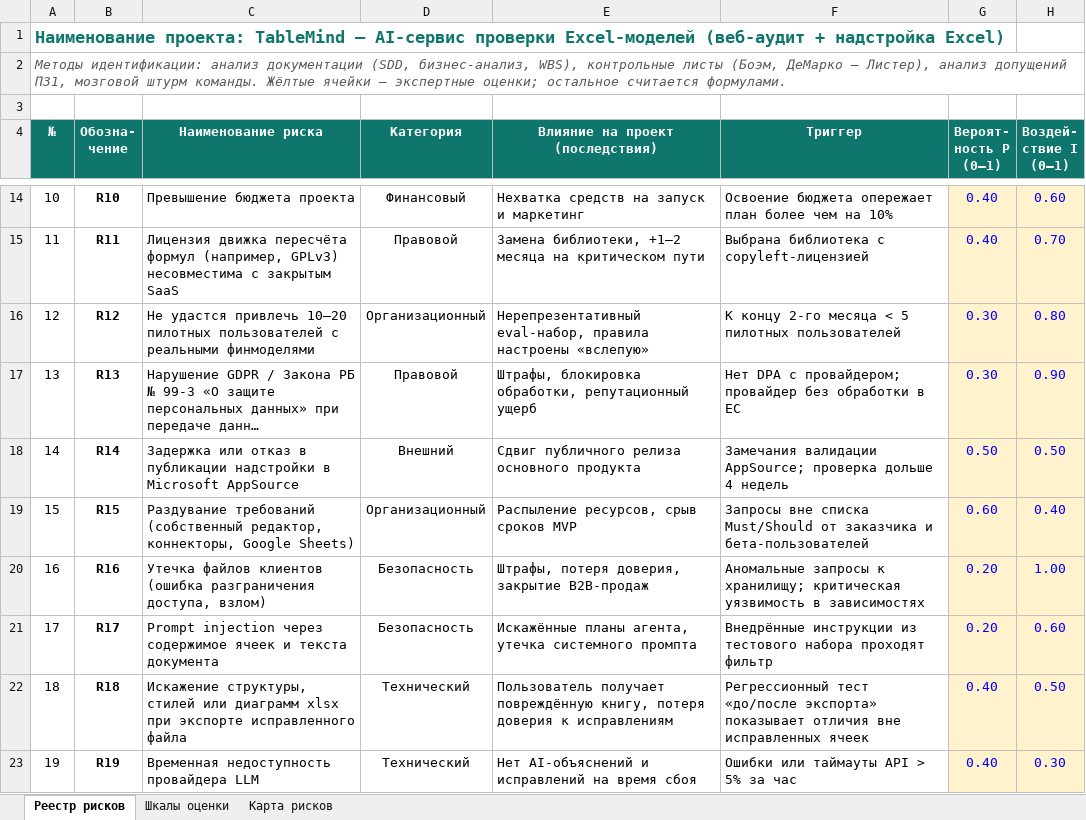
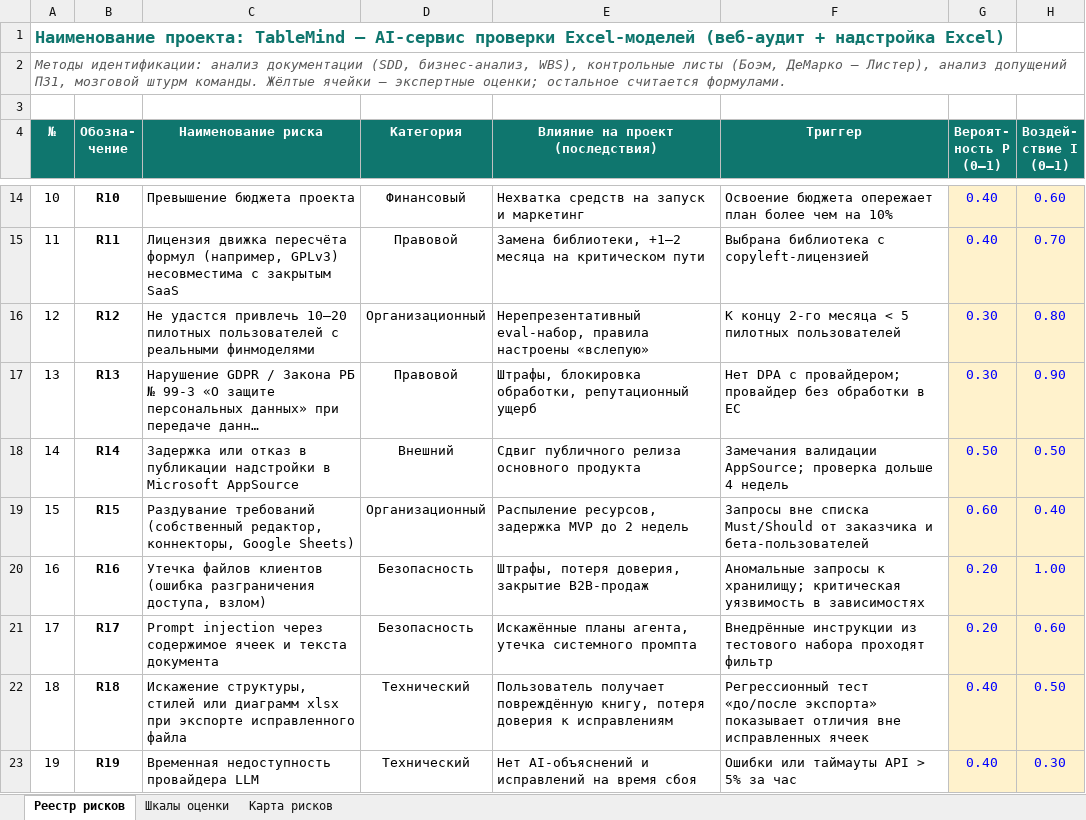
Before and after one commit to Asteliaa/project-management-tablemind, an Excel workbook: appendix/Риски_приложение_реестр_TableMind.xlsx, sheet Реестр рисков, drawn as a sheet; only a part is shown, gaps mark what is left out; long unchanged cells end in …; values as stored, in another font and other column widths than the file's, no borders; charts and pictures and conditional formats not drawn; the diff names each change by its address in the sheet, - before the commit and + after, or states it on an @@ line.

```diff
--- a/appendix/Риски_приложение_реестр_TableMind.xlsx (sheet Реестр рисков)
+++ b/appendix/Риски_приложение_реестр_TableMind.xlsx (sheet Реестр рисков)
-E19 (Влияние на проект (последствия)): Распыление ресурсов, срыв сроков MVP
+E19 (Влияние на проект (последствия)): Распыление ресурсов, задержка MVP до 2 недель
```
Also changed, not shown: appendix/ПЗ4_Приложение_расчёты_WBS_PERT_CPM_TableMind.xlsx, 1 other file.
